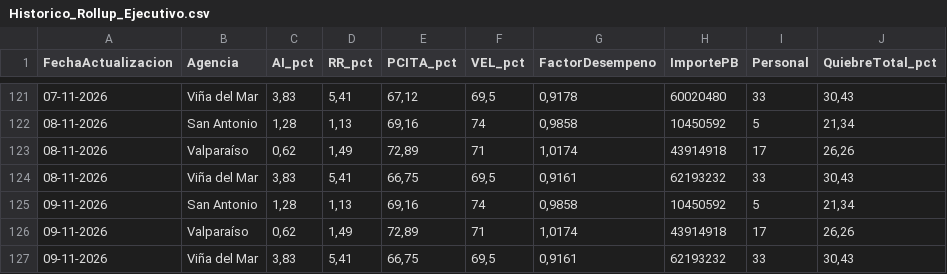
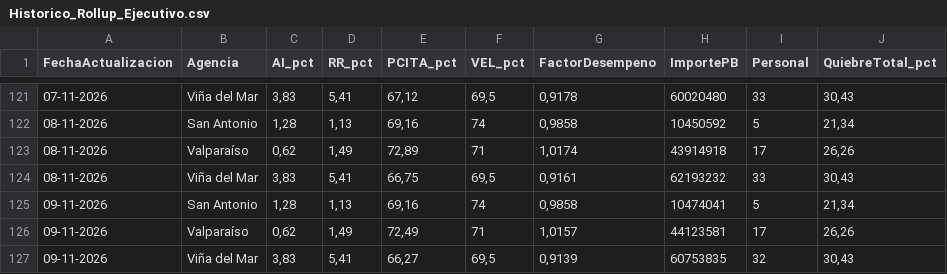
Before and after one commit to portalkpistecnicos/rollup-ejecutivo-elecnor, a CSV file: Historico_Rollup_Ejecutivo.csv, drawn as a sheet; only a part is shown, gaps mark what is left out; the diff names each change by its address in the sheet, - before the commit and + after, or states it on an @@ line.

Commit message:
Actualizacion diaria 09-11-2026

```diff
--- a/Historico_Rollup_Ejecutivo.csv
+++ b/Historico_Rollup_Ejecutivo.csv
-H125 (ImportePB): 10450592
+H125 (ImportePB): 10474041
-E126 (PCITA_pct): 72,89
+E126 (PCITA_pct): 72,49
-G126 (FactorDesempeno): 1,0174
+G126 (FactorDesempeno): 1,0157
-H126 (ImportePB): 43914918
+H126 (ImportePB): 44123581
-E127 (PCITA_pct): 66,75
+E127 (PCITA_pct): 66,27
-G127 (FactorDesempeno): 0,9161
+G127 (FactorDesempeno): 0,9139
-H127 (ImportePB): 62193232
+H127 (ImportePB): 60753835
-I127 (Personal): 33
+I127 (Personal): 32
```
Also changed, not shown: 2 other files.
